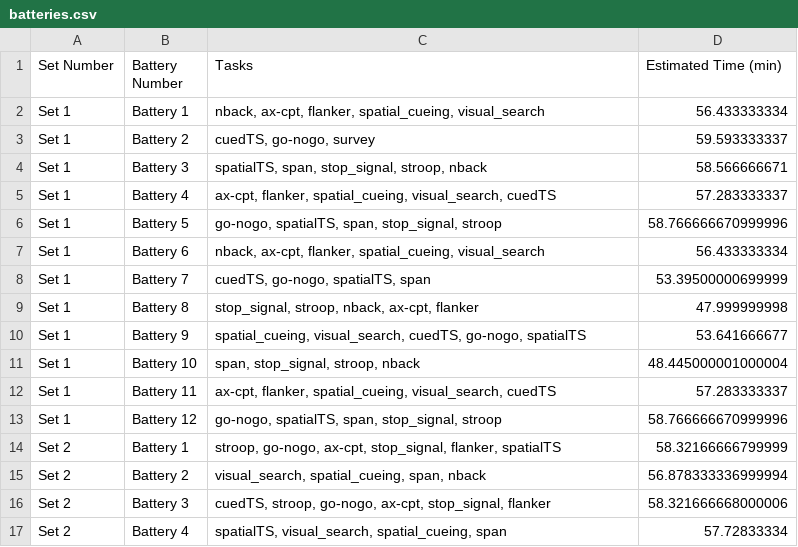
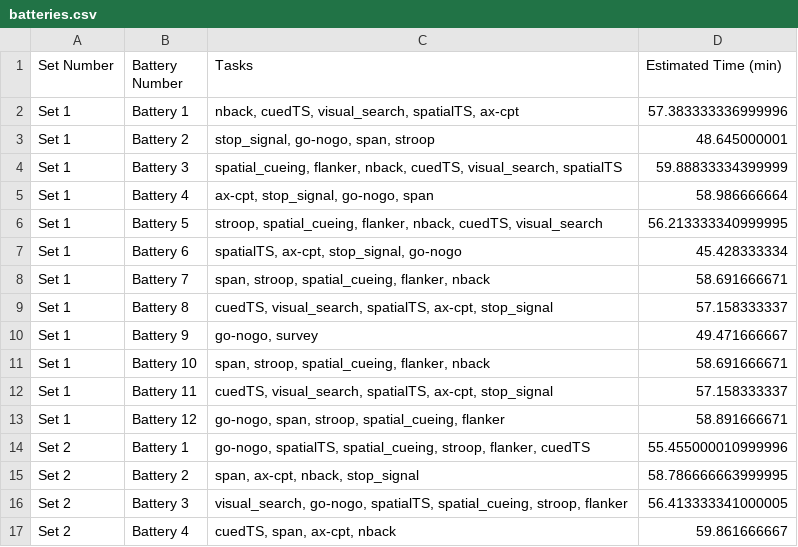
Before and after one commit to poldracklab/expfactory-experiments-rdoc, a CSV file: analysis/batteries/batteries.csv, drawn as a sheet; only a part is shown; the diff covers the shown part only.

Commit message:
update batteries by moving survey toy last in each battery

```diff
--- a/analysis/batteries/batteries.csv
+++ b/analysis/batteries/batteries.csv
@@ -1,17 +1,17 @@
 Set Number,Battery Number,Tasks,Estimated Time (min)
-Set 1,Battery 1,"nback, ax-cpt, flanker, spatial_cueing, visual_search",56.433333334
-Set 1,Battery 2,"cuedTS, go-nogo, survey",59.593333337
-Set 1,Battery 3,"spatialTS, span, stop_signal, stroop, nback",58.566666671
-Set 1,Battery 4,"ax-cpt, flanker, spatial_cueing, visual_search, cuedTS",57.283333337
-Set 1,Battery 5,"go-nogo, spatialTS, span, stop_signal, stroop",58.766666670999996
-Set 1,Battery 6,"nback, ax-cpt, flanker, spatial_cueing, visual_search",56.433333334
-Set 1,Battery 7,"cuedTS, go-nogo, spatialTS, span",53.39500000699999
-Set 1,Battery 8,"stop_signal, stroop, nback, ax-cpt, flanker",47.999999998
-Set 1,Battery 9,"spatial_cueing, visual_search, cuedTS, go-nogo, spatialTS",53.641666677
-Set 1,Battery 10,"span, stop_signal, stroop, nback",48.445000001000004
-Set 1,Battery 11,"ax-cpt, flanker, spatial_cueing, visual_search, cuedTS",57.283333337
-Set 1,Battery 12,"go-nogo, spatialTS, span, stop_signal, stroop",58.766666670999996
-Set 2,Battery 1,"stroop, go-nogo, ax-cpt, stop_signal, flanker, spatialTS",58.32166666799999
-Set 2,Battery 2,"visual_search, spatial_cueing, span, nback",56.878333336999994
-Set 2,Battery 3,"cuedTS, stroop, go-nogo, ax-cpt, stop_signal, flanker",58.321666668000006
-Set 2,Battery 4,"spatialTS, visual_search, spatial_cueing, span",57.72833334
+Set 1,Battery 1,"nback, cuedTS, visual_search, spatialTS, ax-cpt",57.383333336999996
+Set 1,Battery 2,"stop_signal, go-nogo, span, stroop",48.645000001
+Set 1,Battery 3,"spatial_cueing, flanker, nback, cuedTS, visual_search, spatialTS",59.88833334399999
+Set 1,Battery 4,"ax-cpt, stop_signal, go-nogo, span",58.986666664
+Set 1,Battery 5,"stroop, spatial_cueing, flanker, nback, cuedTS, visual_search",56.213333340999995
+Set 1,Battery 6,"spatialTS, ax-cpt, stop_signal, go-nogo",45.428333334
+Set 1,Battery 7,"span, stroop, spatial_cueing, flanker, nback",58.691666671
+Set 1,Battery 8,"cuedTS, visual_search, spatialTS, ax-cpt, stop_signal",57.158333337
+Set 1,Battery 9,"go-nogo, survey",49.471666667
+Set 1,Battery 10,"span, stroop, spatial_cueing, flanker, nback",58.691666671
+Set 1,Battery 11,"cuedTS, visual_search, spatialTS, ax-cpt, stop_signal",57.158333337
+Set 1,Battery 12,"go-nogo, span, stroop, spatial_cueing, flanker",58.891666671
+Set 2,Battery 1,"go-nogo, spatialTS, spatial_cueing, stroop, flanker, cuedTS",55.455000010999996
+Set 2,Battery 2,"span, ax-cpt, nback, stop_signal",58.786666663999995
+Set 2,Battery 3,"visual_search, go-nogo, spatialTS, spatial_cueing, stroop, flanker",56.413333341000005
+Set 2,Battery 4,"cuedTS, span, ax-cpt, nback",59.861666667
```
Also changed, not shown: 64 edited cells elsewhere in this file, 1 other file.
